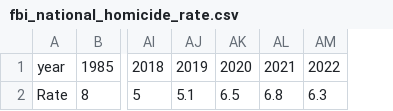
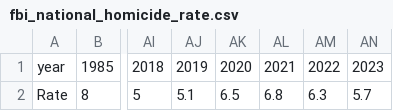
Before and after one commit to striblab/crimedash, a CSV file: store/national/fbi_national_homicide_rate.csv, drawn as a sheet; only a part is shown, gaps mark what is left out; the diff names each change by its address in the sheet, - before the commit and + after, or states it on an @@ line.

```diff
--- a/store/national/fbi_national_homicide_rate.csv
+++ b/store/national/fbi_national_homicide_rate.csv
+column AN, rows 1-2: 2023 | 5.7
```
Also changed, not shown: store/national/fbi_national_violence_rate.csv, store/national/us_clearance.csv, 27 other files.
